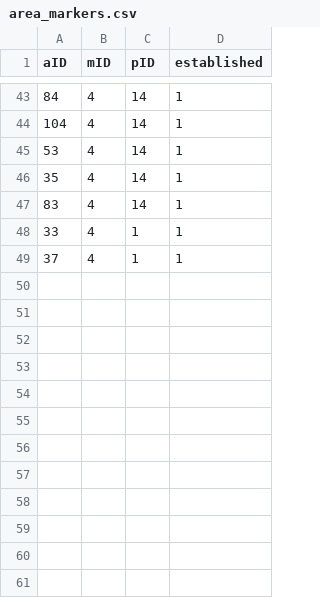
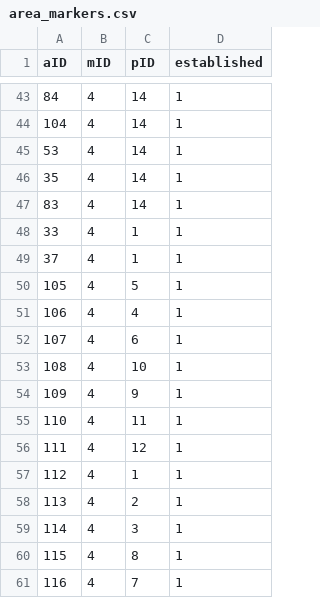
Before and after one commit to PrussianSpaceMarine/Pax-Britannica, a CSV file: settings/defines/area_markers.csv, drawn as a sheet; only a part is shown, gaps mark what is left out.

```diff
--- a/settings/defines/area_markers.csv
+++ b/settings/defines/area_markers.csv
@@ -49 +49,13 @@ aID,mID,pID,established
 37,4,1,1
+105,4,5,1
+106,4,4,1
+107,4,6,1
+108,4,10,1
+109,4,9,1
+110,4,11,1
+111,4,12,1
+112,4,1,1
+113,4,2,1
+114,4,3,1
+115,4,8,1
+116,4,7,1
```
Also changed, not shown: settings/defines/areas.csv, settings/defines/powers.csv, 3 other files.
